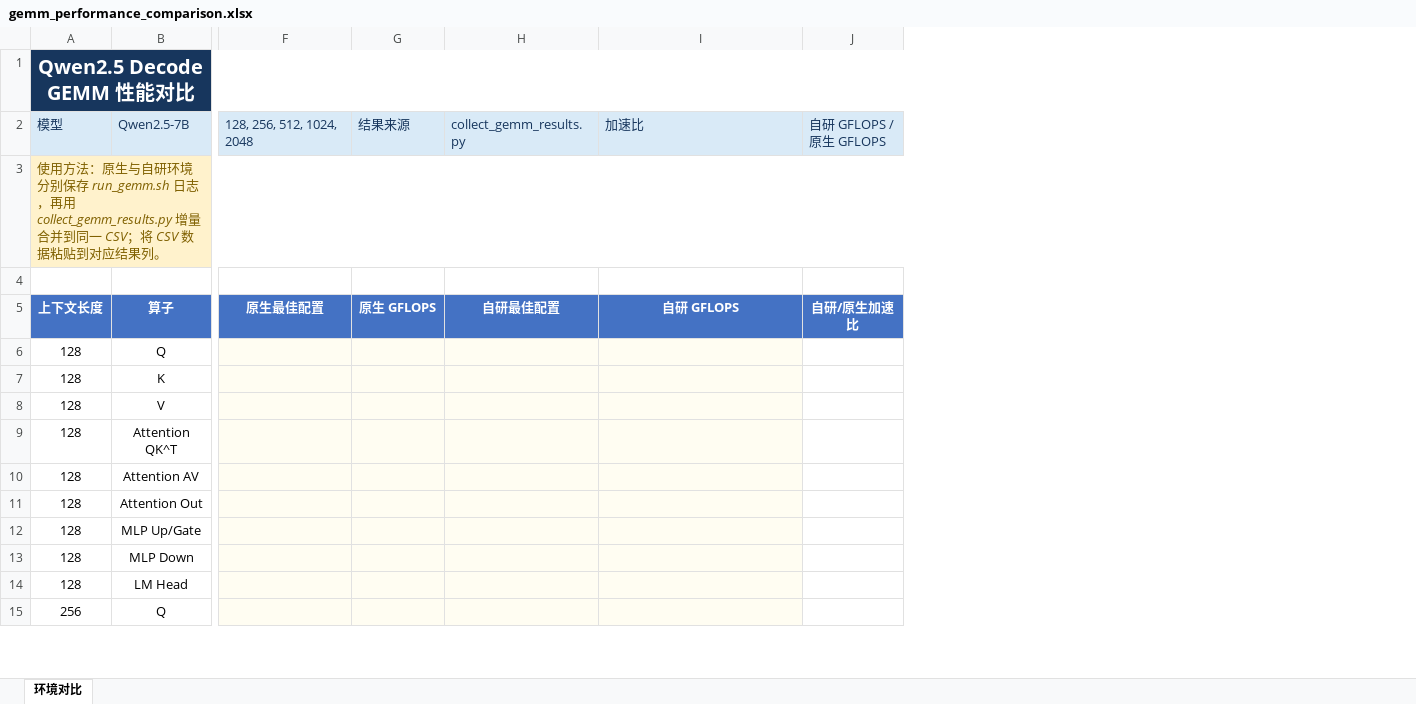
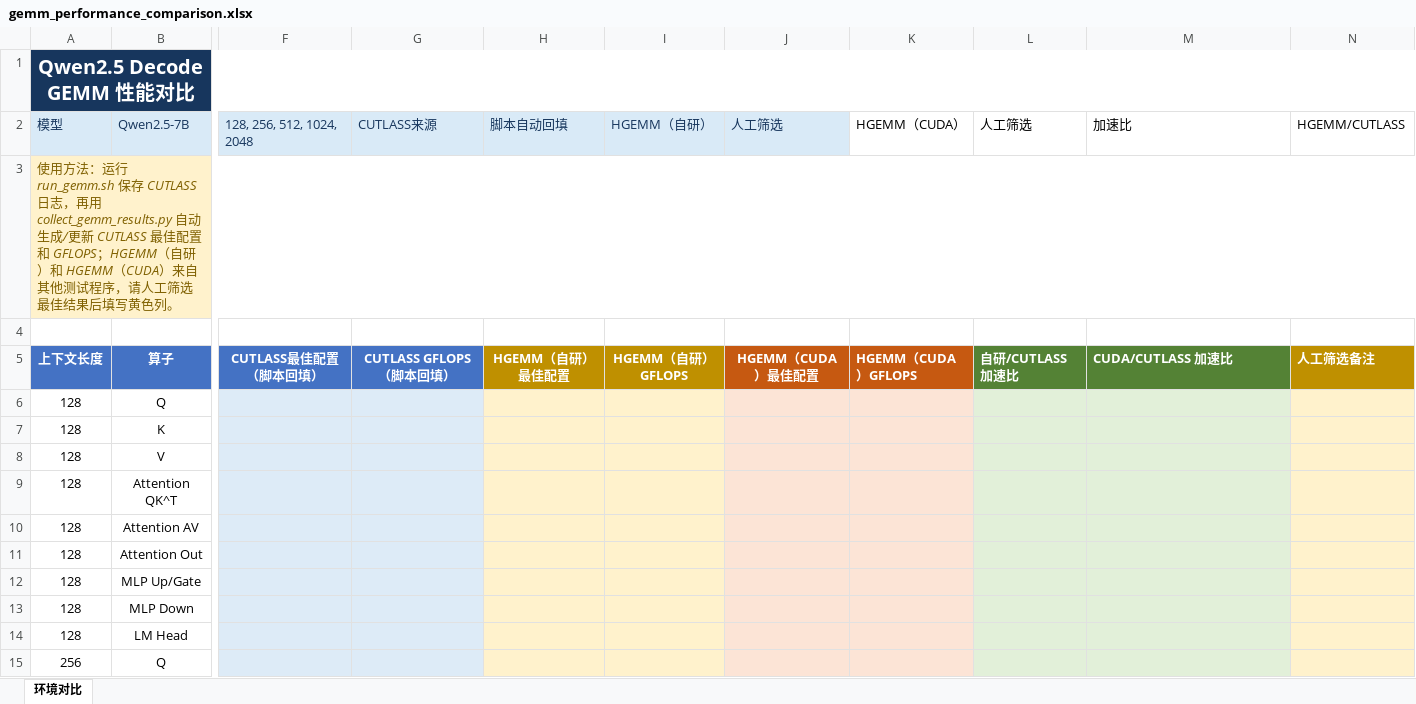
Before and after one commit to lih827/cutlass, an Excel workbook: gemm_performance_comparison.xlsx, sheet 环境对比, drawn as a sheet; only a part is shown, gaps mark what is left out; values as stored, in another font and other column widths than the file's, no borders; conditional formats and table styles not drawn; removed rows and columns are numbered as before the commit, all else as after; the diff covers the shown part only; the diff names each change by its address in the sheet, - before the commit and + after, or states it on an @@ line.

Commit message:
Update GEMM performance comparison workflow

```diff
--- a/gemm_performance_comparison.xlsx (sheet 环境对比)
+++ b/gemm_performance_comparison.xlsx (sheet 环境对比)
-column G (结果来源), row 5: 原生 GFLOPS
-column H (collect_gemm_results.py), row 5: 自研最佳配置
+column G (CUTLASS来源), row 5: CUTLASS GFLOPS（脚本回填）
+column H (脚本自动回填), row 5: HGEMM（自研）最佳配置
+column I (HGEMM（自研）), row 5: HGEMM（自研）GFLOPS
+column J (人工筛选), row 5: HGEMM（CUDA）最佳配置
+column K (HGEMM（CUDA）), row 5: HGEMM（CUDA）GFLOPS
+column L (人工筛选), row 5: 自研/CUTLASS 加速比
-column J (自研 GFLOPS / 原生 GFLOPS), row 5: 自研/原生加速比
+column N (HGEMM/CUTLASS), row 5: 人工筛选备注
-M1 fill: #17365D
+M1 fill: none
@@ M2 fill: #D9EAF7 → none, text colour: #17365D → black @@
-A3 (模型): …用方法：原生与自研环境分别保存 run_gemm.sh 日志，再用 collect_gemm_results.py 增量合并到同一 CSV；将 CSV 数据粘贴到对应结果列。
+A3 (模型): …用方法：运行 run_gemm.sh 保存 CUTLASS 日志，再用 collect_gemm_results.py 自动生成/更新 CUTLASS 最佳配置和 GFLOPS；HGEMM（自研）和 HGEMM（CUDA）来自其他测试程序，请人工筛选最佳结果后填写黄色列。
-M3 fill: #FFF2CC
+M3 fill: none
-F5 (128, 256, 512, 1024, 2048): 原生最佳配置
+F5 (128, 256, 512, 1024, 2048): CUTLASS最佳配置（脚本回填）
-M5 (加速比): 自研 GFLOPS
+M5 (加速比): CUDA/CUTLASS 加速比
@@ M5 fill: #4472C4 → #548235, alignment: center → left @@
-F6:F15 fill: #FFFDF2
+F6:F15 fill: #DDEBF7
-M6:M15 fill: #FFFDF2
+M6:M15 fill: #E2F0D9
```
Also changed, not shown: cell formats elsewhere in this sheet, formulas that keep their value, 2 other files.
